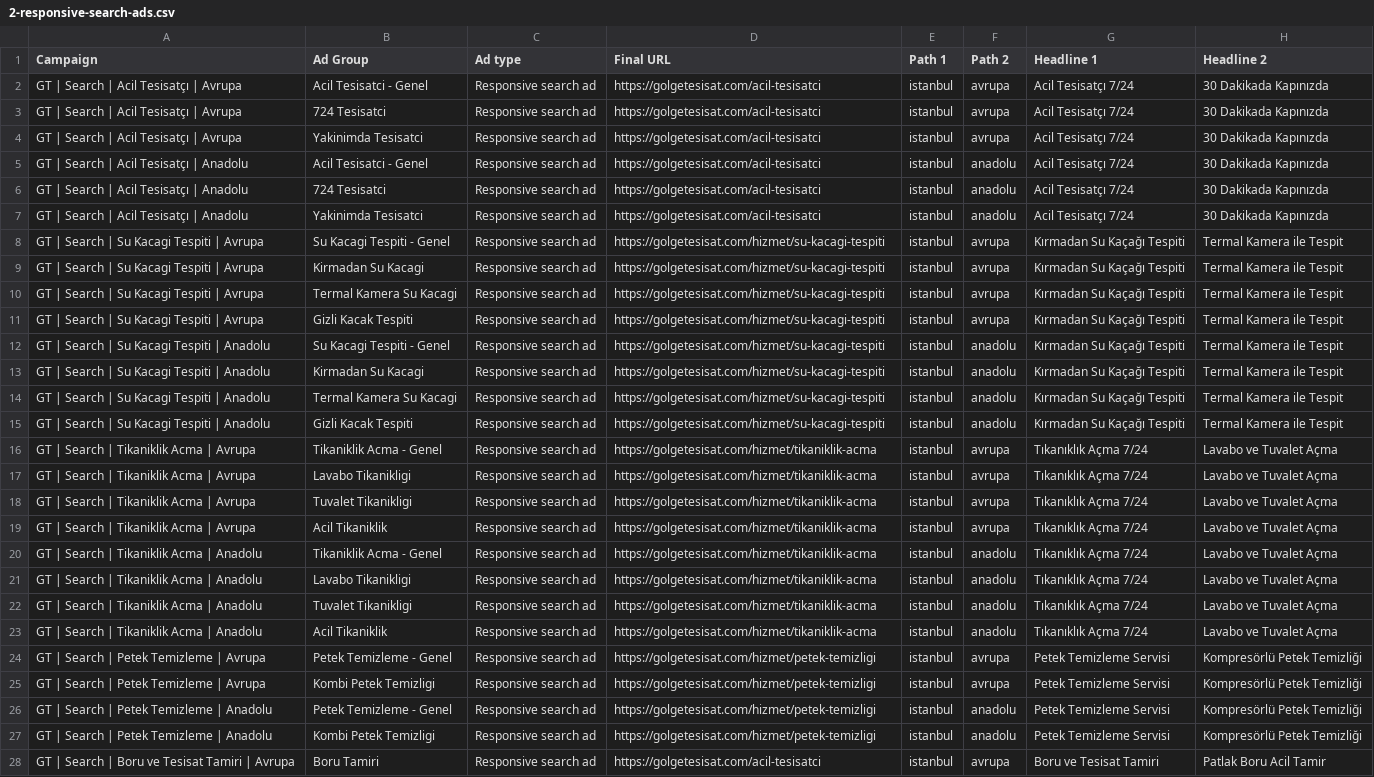
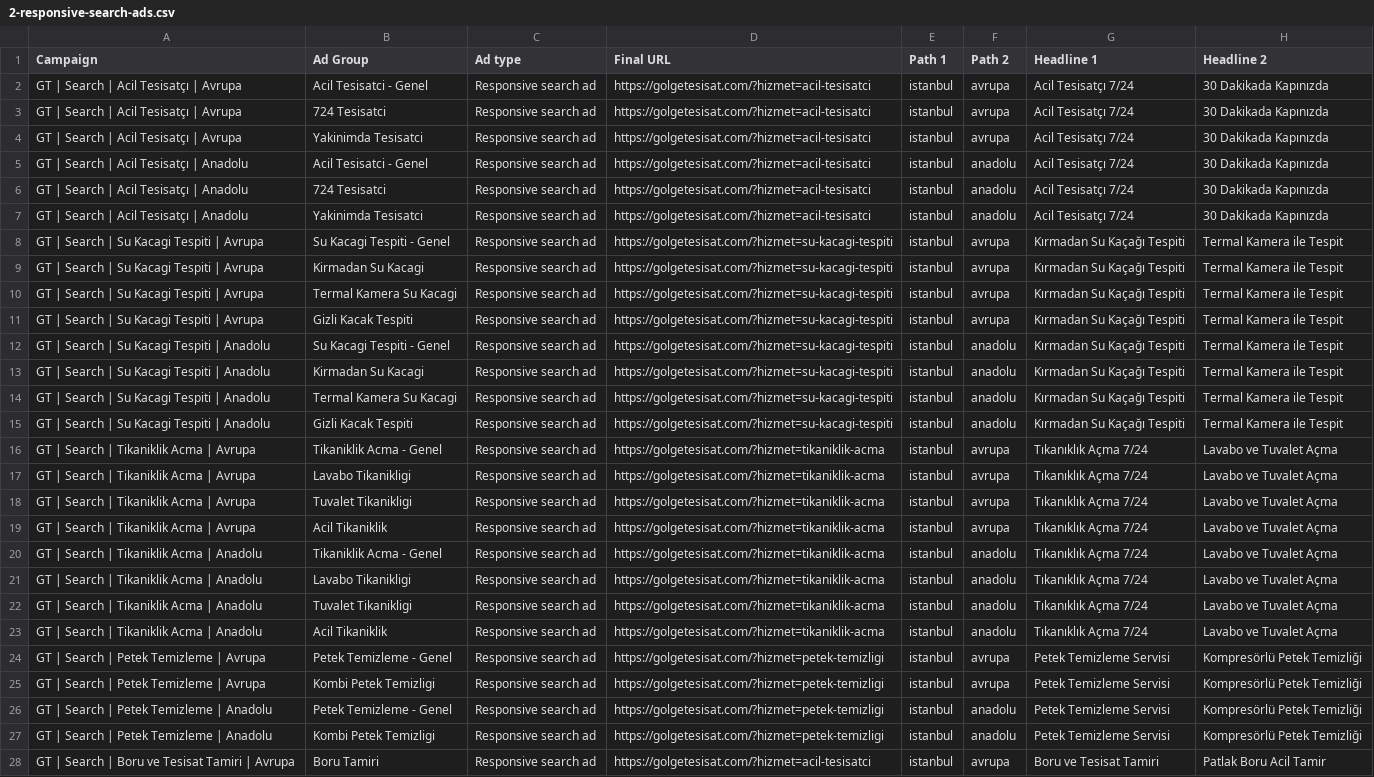
Before and after one commit to Muntasirifraim00/golge-tesisat-14f550a4, a CSV file: public/google-ads/2-responsive-search-ads.csv, drawn as a sheet; only a part is shown; the diff covers the shown part only; the diff names each change by its address in the sheet, - before the commit and + after, or states it on an @@ line.

```diff
--- a/public/google-ads/2-responsive-search-ads.csv
+++ b/public/google-ads/2-responsive-search-ads.csv
-D2:D7 (Final URL): https://golgetesisat.com/acil-tesisatci
+D2:D7 (Final URL): https://golgetesisat.com/?hizmet=acil-tesisatci
-D8:D15 (Final URL): https://golgetesisat.com/hizmet/su-kacagi-tespiti
+D8:D15 (Final URL): https://golgetesisat.com/?hizmet=su-kacagi-tespiti
-D16:D23 (Final URL): https://golgetesisat.com/hizmet/tikaniklik-acma
+D16:D23 (Final URL): https://golgetesisat.com/?hizmet=tikaniklik-acma
-D24:D27 (Final URL): https://golgetesisat.com/hizmet/petek-temizligi
+D24:D27 (Final URL): https://golgetesisat.com/?hizmet=petek-temizligi
-D28 (Final URL): https://golgetesisat.com/acil-tesisatci
+D28 (Final URL): https://golgetesisat.com/?hizmet=acil-tesisatci
```
Also changed, not shown: 9 edited cells elsewhere in this file, public/google-ads/1-kampanya-adgroup-keyword.csv, public/google-ads/5-uzantilar-sitelink-callout-call.csv.
